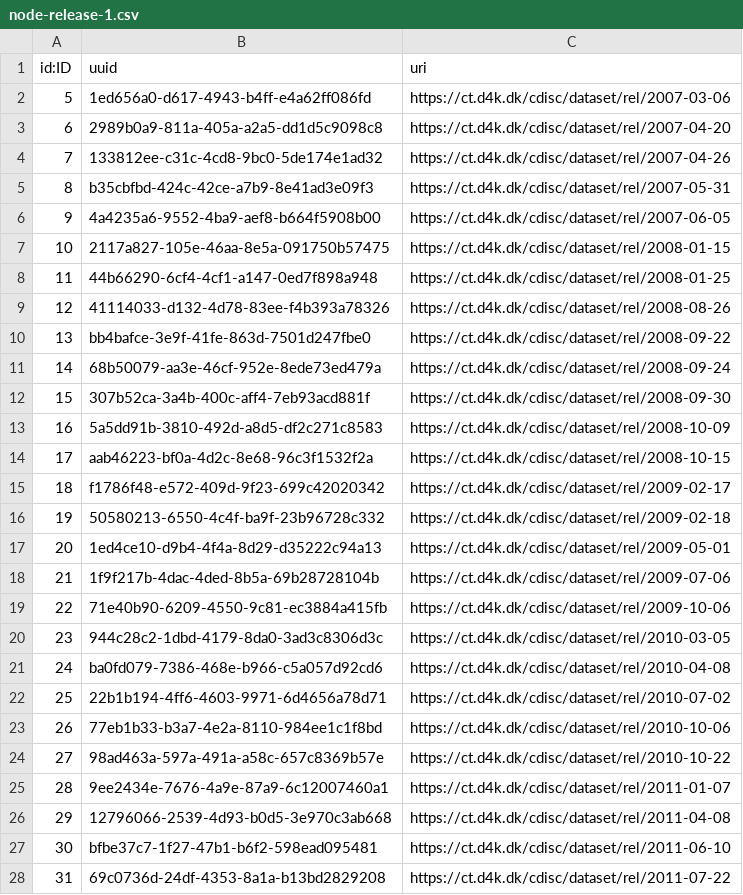
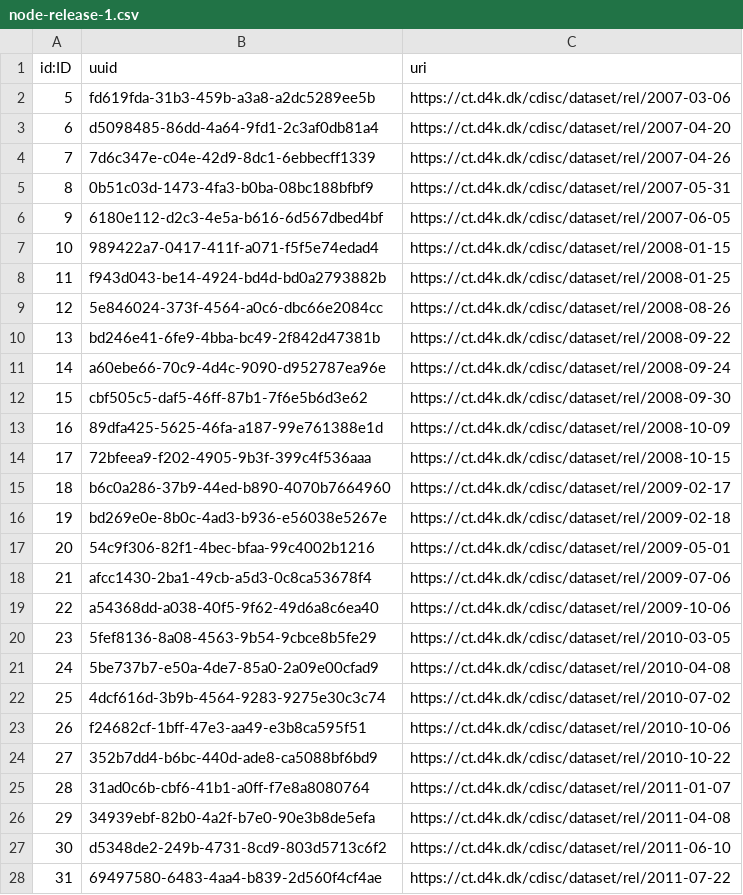
Before and after one commit to data4knowledge/ct_prep, a CSV file: load_data/node-release-1.csv, drawn as a sheet; only a part is shown; the diff covers the shown part only.

```diff
--- a/load_data/node-release-1.csv
+++ b/load_data/node-release-1.csv
@@ -1,28 +1,28 @@
 "id:ID","uuid","uri"
-"5","1ed656a0-d617-4943-b4ff-e4a62ff086fd","https://ct.d4k.dk/cdisc/dataset/rel/2007-03-06"
-"6","2989b0a9-811a-405a-a2a5-dd1d5c9098c8","https://ct.d4k.dk/cdisc/dataset/rel/2007-04-20"
-"7","133812ee-c31c-4cd8-9bc0-5de174e1ad32","https://ct.d4k.dk/cdisc/dataset/rel/2007-04-26"
-"8","b35cbfbd-424c-42ce-a7b9-8e41ad3e09f3","https://ct.d4k.dk/cdisc/dataset/rel/2007-05-31"
-"9","4a4235a6-9552-4ba9-aef8-b664f5908b00","https://ct.d4k.dk/cdisc/dataset/rel/2007-06-05"
-"10","2117a827-105e-46aa-8e5a-091750b57475","https://ct.d4k.dk/cdisc/dataset/rel/2008-01-15"
-"11","44b66290-6cf4-4cf1-a147-0ed7f898a948","https://ct.d4k.dk/cdisc/dataset/rel/2008-01-25"
-"12","41114033-d132-4d78-83ee-f4b393a78326","https://ct.d4k.dk/cdisc/dataset/rel/2008-08-26"
-"13","bb4bafce-3e9f-41fe-863d-7501d247fbe0","https://ct.d4k.dk/cdisc/dataset/rel/2008-09-22"
-"14","68b50079-aa3e-46cf-952e-8ede73ed479a","https://ct.d4k.dk/cdisc/dataset/rel/2008-09-24"
-"15","307b52ca-3a4b-400c-aff4-7eb93acd881f","https://ct.d4k.dk/cdisc/dataset/rel/2008-09-30"
-"16","5a5dd91b-3810-492d-a8d5-df2c271c8583","https://ct.d4k.dk/cdisc/dataset/rel/2008-10-09"
-"17","aab46223-bf0a-4d2c-8e68-96c3f1532f2a","https://ct.d4k.dk/cdisc/dataset/rel/2008-10-15"
-"18","f1786f48-e572-409d-9f23-699c42020342","https://ct.d4k.dk/cdisc/dataset/rel/2009-02-17"
-"19","50580213-6550-4c4f-ba9f-23b96728c332","https://ct.d4k.dk/cdisc/dataset/rel/2009-02-18"
-"20","1ed4ce10-d9b4-4f4a-8d29-d35222c94a13","https://ct.d4k.dk/cdisc/dataset/rel/2009-05-01"
-"21","1f9f217b-4dac-4ded-8b5a-69b28728104b","https://ct.d4k.dk/cdisc/dataset/rel/2009-07-06"
-"22","71e40b90-6209-4550-9c81-ec3884a415fb","https://ct.d4k.dk/cdisc/dataset/rel/2009-10-06"
-"23","944c28c2-1dbd-4179-8da0-3ad3c8306d3c","https://ct.d4k.dk/cdisc/dataset/rel/2010-03-05"
-"24","ba0fd079-7386-468e-b966-c5a057d92cd6","https://ct.d4k.dk/cdisc/dataset/rel/2010-04-08"
-"25","22b1b194-4ff6-4603-9971-6d4656a78d71","https://ct.d4k.dk/cdisc/dataset/rel/2010-07-02"
-"26","77eb1b33-b3a7-4e2a-8110-984ee1c1f8bd","https://ct.d4k.dk/cdisc/dataset/rel/2010-10-06"
-"27","98ad463a-597a-491a-a58c-657c8369b57e","https://ct.d4k.dk/cdisc/dataset/rel/2010-10-22"
-"28","9ee2434e-7676-4a9e-87a9-6c12007460a1","https://ct.d4k.dk/cdisc/dataset/rel/2011-01-07"
-"29","12796066-2539-4d93-b0d5-3e970c3ab668","https://ct.d4k.dk/cdisc/dataset/rel/2011-04-08"
-"30","bfbe37c7-1f27-47b1-b6f2-598ead095481","https://ct.d4k.dk/cdisc/dataset/rel/2011-06-10"
-"31","69c0736d-24df-4353-8a1a-b13bd2829208","https://ct.d4k.dk/cdisc/dataset/rel/2011-07-22"
+"5","fd619fda-31b3-459b-a3a8-a2dc5289ee5b","https://ct.d4k.dk/cdisc/dataset/rel/2007-03-06"
+"6","d5098485-86dd-4a64-9fd1-2c3af0db81a4","https://ct.d4k.dk/cdisc/dataset/rel/2007-04-20"
+"7","7d6c347e-c04e-42d9-8dc1-6ebbecff1339","https://ct.d4k.dk/cdisc/dataset/rel/2007-04-26"
+"8","0b51c03d-1473-4fa3-b0ba-08bc188bfbf9","https://ct.d4k.dk/cdisc/dataset/rel/2007-05-31"
+"9","6180e112-d2c3-4e5a-b616-6d567dbed4bf","https://ct.d4k.dk/cdisc/dataset/rel/2007-06-05"
+"10","989422a7-0417-411f-a071-f5f5e74edad4","https://ct.d4k.dk/cdisc/dataset/rel/2008-01-15"
+"11","f943d043-be14-4924-bd4d-bd0a2793882b","https://ct.d4k.dk/cdisc/dataset/rel/2008-01-25"
+"12","5e846024-373f-4564-a0c6-dbc66e2084cc","https://ct.d4k.dk/cdisc/dataset/rel/2008-08-26"
+"13","bd246e41-6fe9-4bba-bc49-2f842d47381b","https://ct.d4k.dk/cdisc/dataset/rel/2008-09-22"
+"14","a60ebe66-70c9-4d4c-9090-d952787ea96e","https://ct.d4k.dk/cdisc/dataset/rel/2008-09-24"
+"15","cbf505c5-daf5-46ff-87b1-7f6e5b6d3e62","https://ct.d4k.dk/cdisc/dataset/rel/2008-09-30"
+"16","89dfa425-5625-46fa-a187-99e761388e1d","https://ct.d4k.dk/cdisc/dataset/rel/2008-10-09"
+"17","72bfeea9-f202-4905-9b3f-399c4f536aaa","https://ct.d4k.dk/cdisc/dataset/rel/2008-10-15"
+"18","b6c0a286-37b9-44ed-b890-4070b7664960","https://ct.d4k.dk/cdisc/dataset/rel/2009-02-17"
+"19","bd269e0e-8b0c-4ad3-b936-e56038e5267e","https://ct.d4k.dk/cdisc/dataset/rel/2009-02-18"
+"20","54c9f306-82f1-4bec-bfaa-99c4002b1216","https://ct.d4k.dk/cdisc/dataset/rel/2009-05-01"
+"21","afcc1430-2ba1-49cb-a5d3-0c8ca53678f4","https://ct.d4k.dk/cdisc/dataset/rel/2009-07-06"
+"22","a54368dd-a038-40f5-9f62-49d6a8c6ea40","https://ct.d4k.dk/cdisc/dataset/rel/2009-10-06"
+"23","5fef8136-8a08-4563-9b54-9cbce8b5fe29","https://ct.d4k.dk/cdisc/dataset/rel/2010-03-05"
+"24","5be737b7-e50a-4de7-85a0-2a09e00cfad9","https://ct.d4k.dk/cdisc/dataset/rel/2010-04-08"
+"25","4dcf616d-3b9b-4564-9283-9275e30c3c74","https://ct.d4k.dk/cdisc/dataset/rel/2010-07-02"
+"26","f24682cf-1bff-47e3-aa49-e3b8ca595f51","https://ct.d4k.dk/cdisc/dataset/rel/2010-10-06"
+"27","352b7dd4-b6bc-440d-ade8-ca5088bf6bd9","https://ct.d4k.dk/cdisc/dataset/rel/2010-10-22"
+"28","31ad0c6b-cbf6-41b1-a0ff-f7e8a8080764","https://ct.d4k.dk/cdisc/dataset/rel/2011-01-07"
+"29","34939ebf-82b0-4a2f-b7e0-90e3b8de5efa","https://ct.d4k.dk/cdisc/dataset/rel/2011-04-08"
+"30","d5348de2-249b-4731-8cd9-803d5713c6f2","https://ct.d4k.dk/cdisc/dataset/rel/2011-06-10"
+"31","69497580-6483-4aa4-b839-2d560f4cf4ae","https://ct.d4k.dk/cdisc/dataset/rel/2011-07-22"
```
Also changed, not shown: 1 added row and 49 edited cells elsewhere in this file, load_data/node-skos_concept_scheme-1.csv, load_data/rel-has_status-1.csv, 26 other files.
